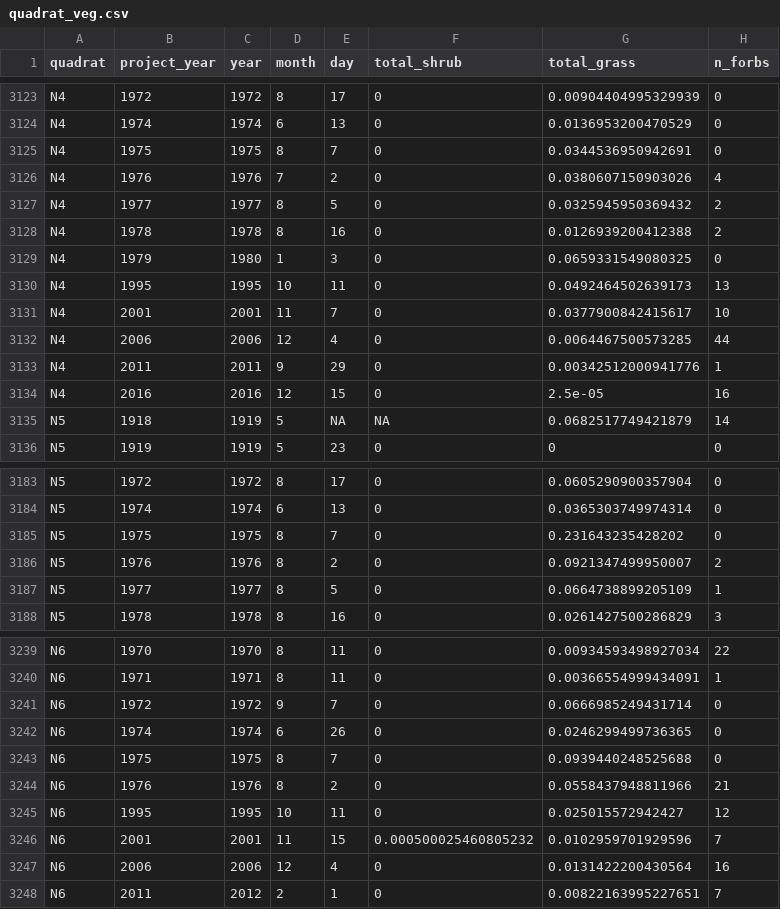
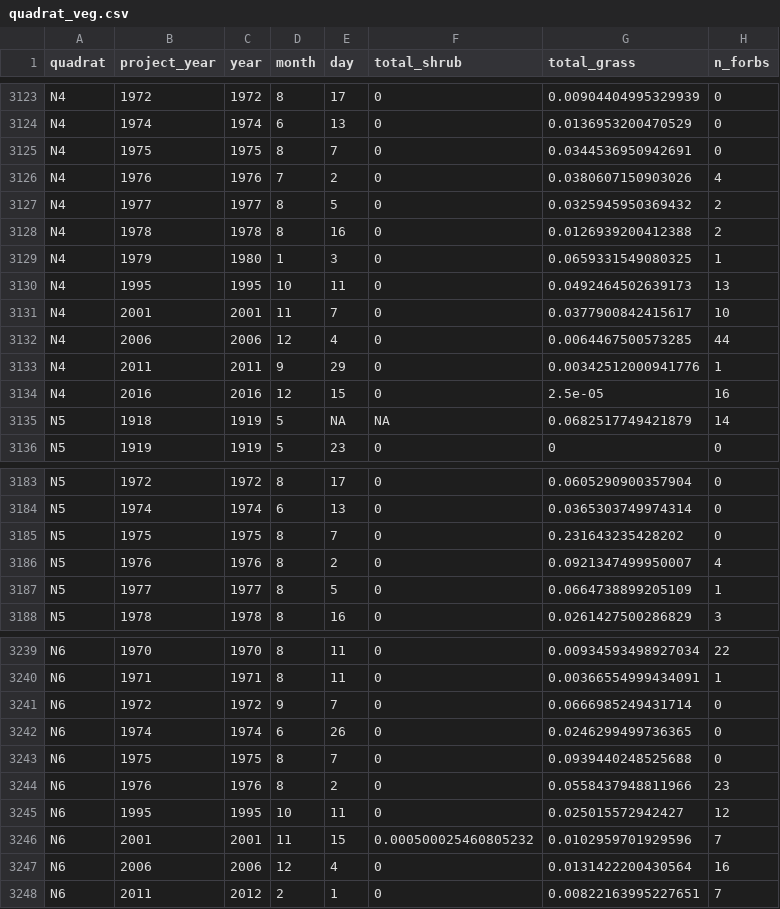
Before and after one commit to emchristensen/JRN_quadrat_timeseries, a CSV file: data/quadrat_veg.csv, drawn as a sheet; only a part is shown, gaps mark what is left out; the diff covers the shown part only.

```diff
--- a/data/quadrat_veg.csv
+++ b/data/quadrat_veg.csv
@@ -3128,3 +3128,3 @@
 "N4","1978",1978,8,16,0,0.0126939200412388,2
-"N4","1979",1980,1,3,0,0.0659331549080325,0
+"N4","1979",1980,1,3,0,0.0659331549080325,1
 "N4","1995",1995,10,11,0,0.0492464502639173,13
@@ -3185,3 +3185,3 @@
 "N5","1975",1975,8,7,0,0.231643235428202,0
-"N5","1976",1976,8,2,0,0.0921347499950007,2
+"N5","1976",1976,8,2,0,0.0921347499950007,4
 "N5","1977",1977,8,5,0,0.0664738899205109,1
@@ -3243,3 +3243,3 @@
 "N6","1975",1975,8,7,0,0.0939440248525688,0
-"N6","1976",1976,8,2,0,0.0558437948811966,21
+"N6","1976",1976,8,2,0,0.0558437948811966,23
 "N6","1995",1995,10,11,0,0.025015572942427,12
```
Also changed, not shown: 9 edited cells elsewhere in this file, data/species_name_changes.csv, 2 other files.
